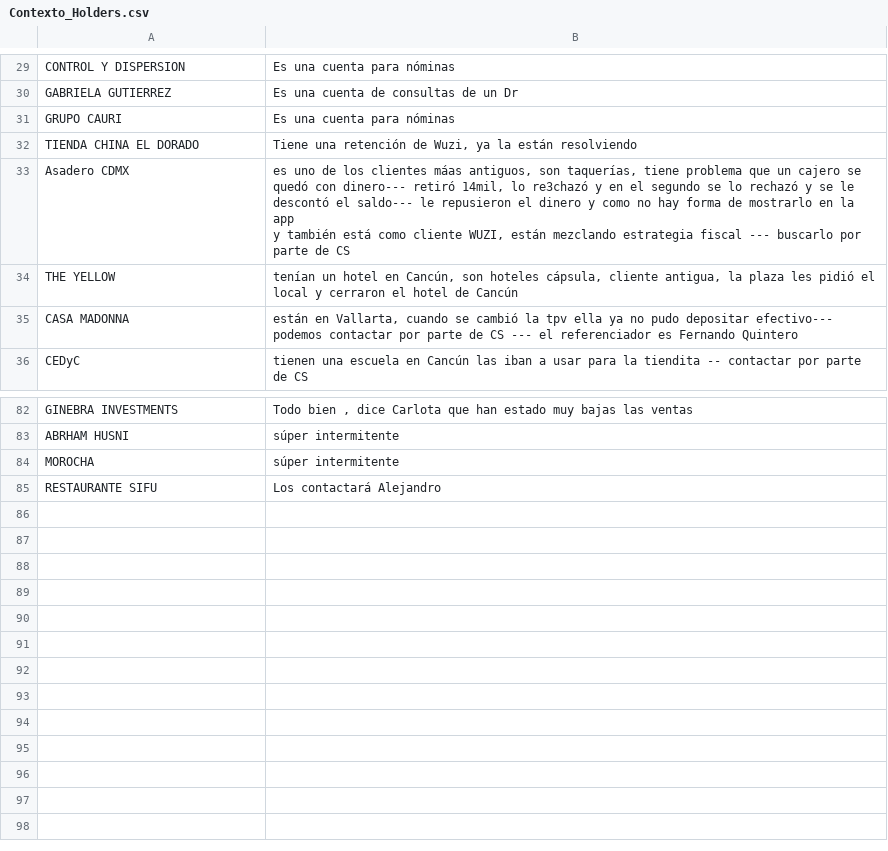
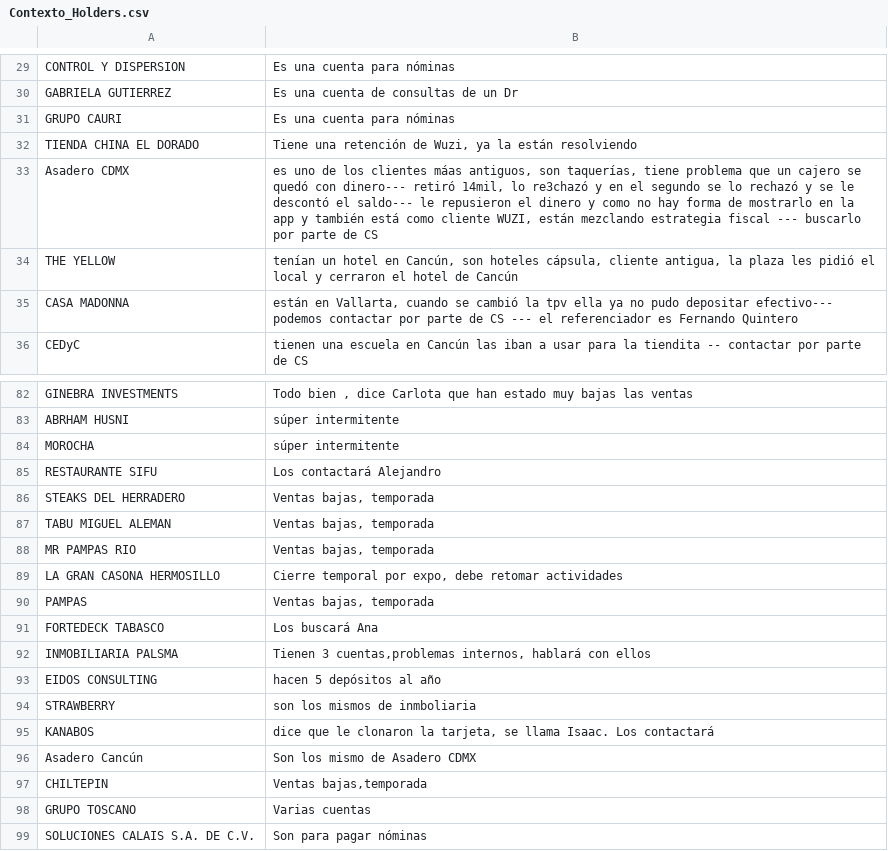
Before and after one commit to muresbrian/proyecci-n-pw, a CSV file: webapp/Reportes_Individuales_CSV/Contexto_Holders.csv, drawn as a sheet; only a part is shown, gaps mark what is left out.

Commit message:
Actualizacion automatica de reportes

```diff
--- a/webapp/Reportes_Individuales_CSV/Contexto_Holders.csv
+++ b/webapp/Reportes_Individuales_CSV/Contexto_Holders.csv
@@ -32,4 +32,3 @@ GRUPO CAURI,Es una cuenta para nóminas
 TIENDA CHINA EL DORADO,"Tiene una retención de Wuzi, ya la están resolviendo"
-Asadero CDMX,"es uno de los clientes máas antiguos, son taquerías, tiene problema que un cajero se quedó con dinero--- retiró 14mil, lo re3chazó y en el segundo se lo rechazó y se le descontó el saldo--- le repusieron el dinero y como no hay forma de mostrarlo en la app
-y también está como cliente WUZI, están mezclando estrategia fiscal --- buscarlo por parte de CS"
+Asadero CDMX,"es uno de los clientes máas antiguos, son taquerías, tiene problema que un cajero se quedó con dinero--- retiró 14mil, lo re3chazó y en el segundo se lo rechazó y se le descontó el saldo--- le repusieron el dinero y como no hay forma de mostrarlo en la app y también está como cliente WUZI, están mezclando estrategia fiscal --- buscarlo por parte de CS"
 THE YELLOW,"tenían un hotel en Cancún, son hoteles cápsula, cliente antigua, la plaza les pidió el local y cerraron el hotel de Cancún"
@@ -86 +85,15 @@ MOROCHA,súper intermitente
 RESTAURANTE SIFU ,Los contactará Alejandro
+STEAKS DEL HERRADERO,"Ventas bajas, temporada"
+TABU MIGUEL ALEMAN,"Ventas bajas, temporada"
+MR PAMPAS RIO,"Ventas bajas, temporada"
+LA GRAN CASONA HERMOSILLO,"Cierre temporal por expo, debe retomar actividades"
+PAMPAS,"Ventas bajas, temporada"
+FORTEDECK TABASCO,Los buscará Ana
+INMOBILIARIA PALSMA,"Tienen 3 cuentas,problemas internos, hablará con ellos"
+EIDOS CONSULTING,hacen 5 depósitos al año
+STRAWBERRY,son los mismos de inmboliaria
+KANABOS,"dice que le clonaron la tarjeta, se llama Isaac. Los contactará"
+Asadero Cancún,Son los mismo de Asadero CDMX
+CHILTEPIN,"Ventas bajas,temporada"
+GRUPO TOSCANO,Varias cuentas
+SOLUCIONES CALAIS S.A. DE C.V.,Son para pagar nóminas
```
